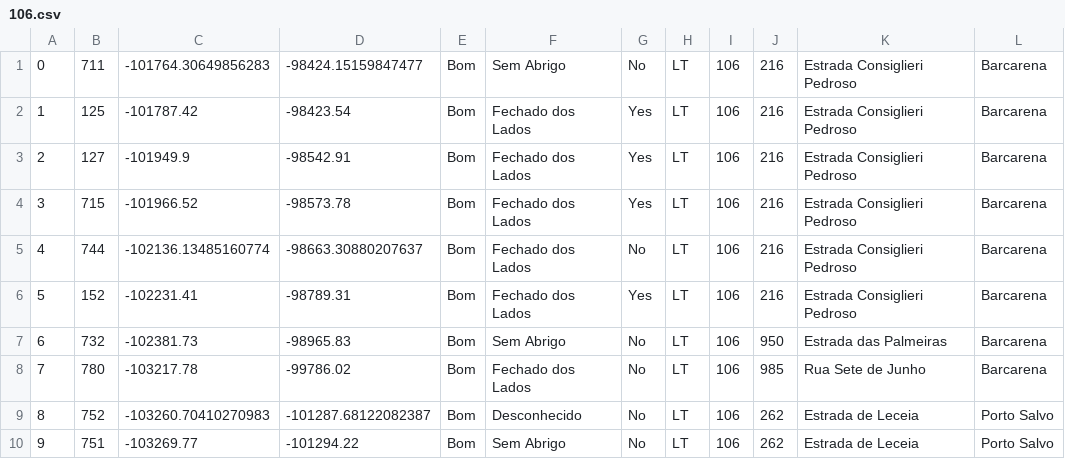
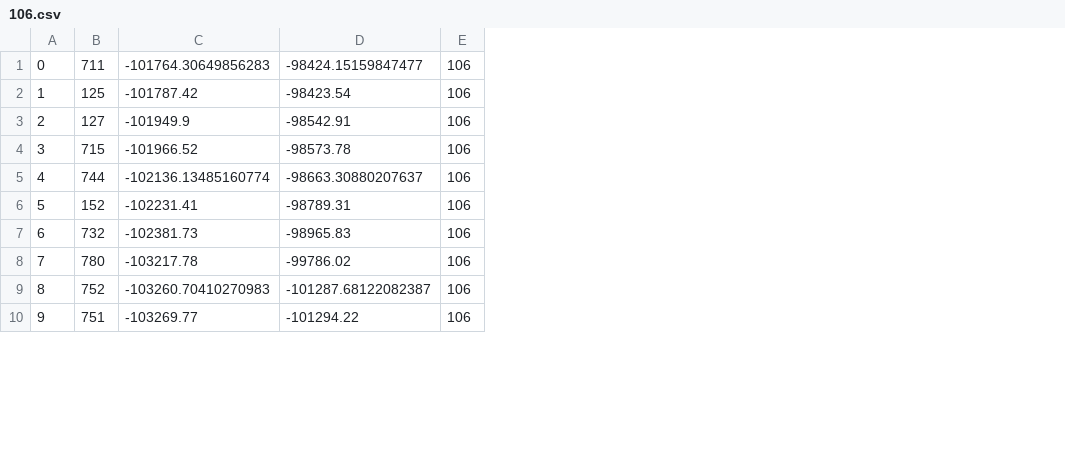
Before and after one commit to jpcorreia99/Sistema-Transportes-Oeiras, a CSV file: dataset_processado/106.csv, drawn as a sheet; only a part is shown; the diff names each change by its address in the sheet, - before the commit and + after, or states it on an @@ line.

```diff
--- a/dataset_processado/106.csv
+++ b/dataset_processado/106.csv
-column E, rows 1-10: all Bom
-column F, rows 1-10: Sem Abrigo | Fechado dos Lados | Fechado dos Lados | Fechado dos Lados | Fechado dos Lados | Fechado dos Lados | Sem Abrigo | Fechado dos Lados | Desconhecido | Sem Abrigo
-column G, rows 1-10: No | Yes | Yes | Yes | No | Yes | No | No | No | No
-column H, rows 1-10: all LT
-column J, rows 1-10: 216 | 216 | 216 | 216 | 216 | 216 | 950 | 985 | 262 | 262
-column K, rows 1-10: Estrada Consiglieri Pedroso | Estrada Consiglieri Pedroso | Estrada Consiglieri Pedroso | Estrada Consiglieri Pedroso | Estrada Consiglieri Pedroso | Estrada Consiglieri Pedroso | Estrada das Palmeiras | Rua Sete de Junho | Estrada de Leceia | Estrada de Leceia
-column L, rows 1-10: Barcarena | Barcarena | Barcarena | Barcarena | Barcarena | Barcarena | Barcarena | Barcarena | Porto Salvo | Porto Salvo
```
Also changed, not shown: dataset_processado/10.csv, dataset_processado/111.csv, 40 other files.
